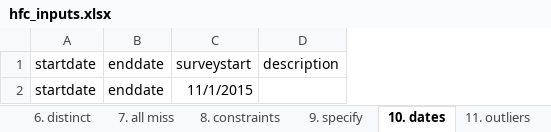
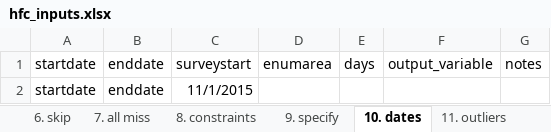
Before and after one commit to PovertyAction/high-frequency-checks, an Excel workbook: hfc_inputs.xlsx, sheet 10. dates, drawn as a sheet; values as stored, in another font and other column widths than the file's, no borders; charts and pictures and conditional formats not drawn; removed rows and columns are numbered as before the commit, all else as after; the diff names each change by its address in the sheet, - before the commit and + after, or states it on an @@ line.

```diff
--- a/hfc_inputs.xlsx (sheet 10. dates)
+++ b/hfc_inputs.xlsx (sheet 10. dates)
-sheet tab: 6. distinct
+sheet tab: 6. skip
-column D, row 1: description
+column D, row 1: enumarea
+column E, row 1: days
+column F, row 1: output_variable
+column G, row 1: notes
```
Also changed, not shown: sheet 7. all miss, sheet enumdb, sheet 9. specify, sheet 4. no miss, sheet 6. skip, sheet 2. duplicates, 5 more sheets, other sheet tabs, charts or pictures.
